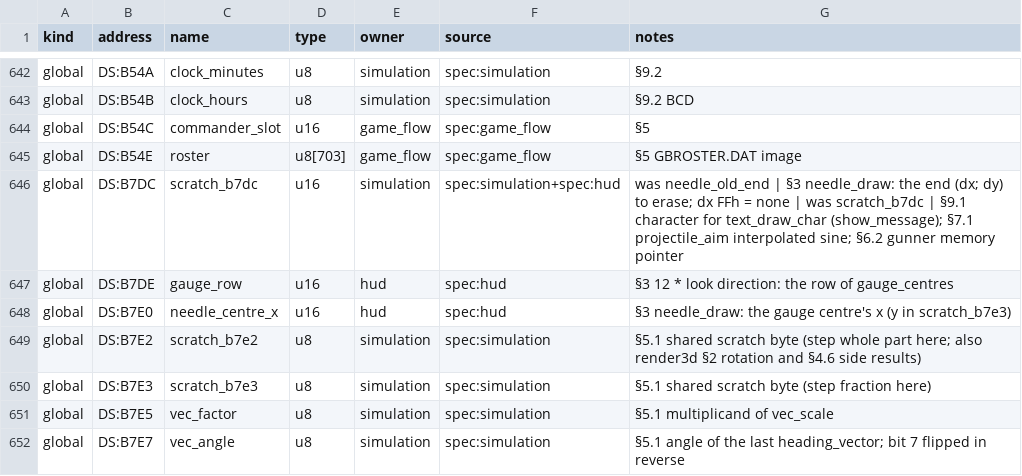
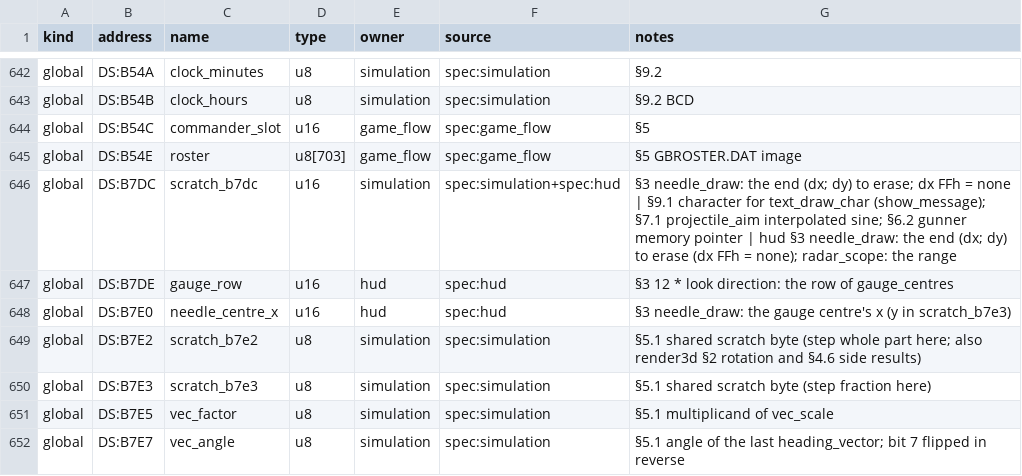
Before and after one commit to PlasticCog/Gunboat, a CSV file: reverse_engineering/symbols.csv, drawn as a sheet; only a part is shown, gaps mark what is left out.

```diff
--- a/reverse_engineering/symbols.csv
+++ b/reverse_engineering/symbols.csv
@@ -645,3 +645,3 @@ global,DS:B54C,commander_slot,u16,game_flow,spec:game_flow,§5
 global,DS:B54E,roster,u8[703],game_flow,spec:game_flow,§5 GBROSTER.DAT image
-global,DS:B7DC,scratch_b7dc,u16,simulation,spec:simulation+spec:hud,was needle_old_end | §3 needle_draw: the end (dx; dy) to erase; dx FFh = none | was scratch_b7dc | §9.1 character for text_draw_char (show_message); §7.1 projectile_aim interpolated sine; §6.2 gunner memory pointer
+global,DS:B7DC,scratch_b7dc,u16,simulation,spec:simulation+spec:hud,§3 needle_draw: the end (dx; dy) to erase; dx FFh = none | §9.1 character for text_draw_char (show_message); §7.1 projectile_aim interpolated sine; §6.2 gunner memory pointer | hud §3 needle_draw: the end (dx; dy) to erase (dx FFh = none); radar_scope: the range
 global,DS:B7DE,gauge_row,u16,hud,spec:hud,§3 12 * look direction: the row of gauge_centres
```
Also changed, not shown: reverse_engineering/spec/hud_symbols.csv, 1 other file.
